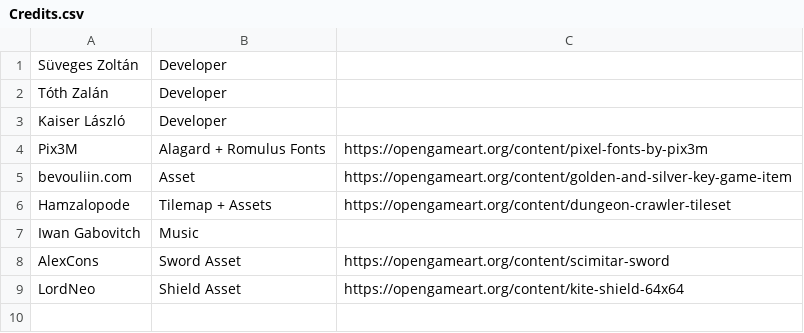
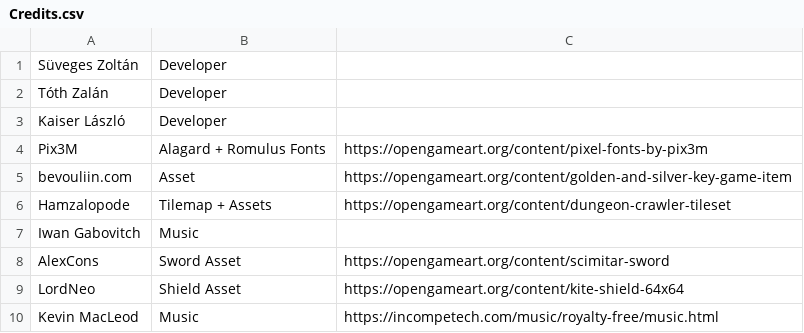
Before and after one commit to tothzalan/gmtk2022, a CSV file: Assets/Data/Credits.csv, drawn as a sheet.

Commit message:
Finished credits

```diff
--- a/Assets/Data/Credits.csv
+++ b/Assets/Data/Credits.csv
@@ -9 +9,2 @@ AlexCons,Sword Asset,https://opengameart.org/content/scimitar-sword
 LordNeo,Shield Asset,https://opengameart.org/content/kite-shield-64x64
+Kevin MacLeod,Music,https://incompetech.com/music/royalty-free/music.html
```
